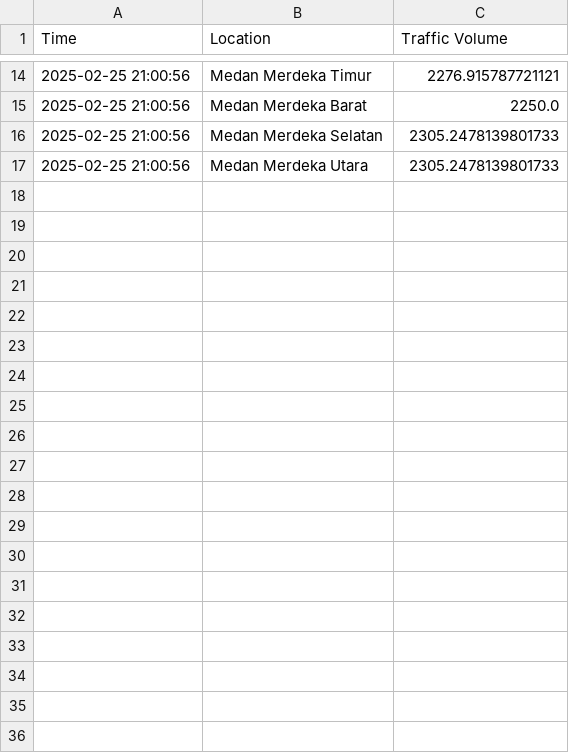
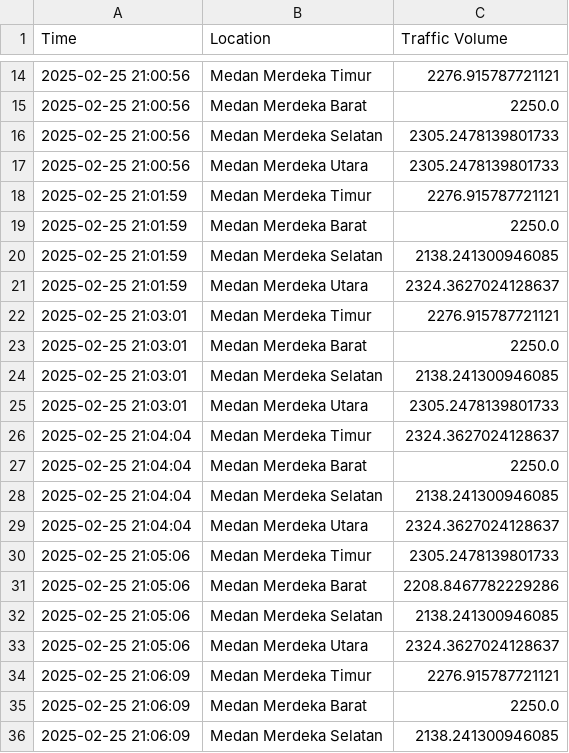
Before and after one commit to novrian6/monas_traffic_volume, a CSV file: monas_traffic_volume.csv, drawn as a sheet; only a part is shown, gaps mark what is left out; the diff covers the shown part only; the diff names each change by its address in the sheet, - before the commit and + after, or states it on an @@ line.

```diff
--- a/monas_traffic_volume.csv
+++ b/monas_traffic_volume.csv
+row 18: 2025-02-25 21:01:59 | Medan Merdeka Timur | 2276.915787721121
+row 19: 2025-02-25 21:01:59 | Medan Merdeka Barat | 2250.0
+row 20: 2025-02-25 21:01:59 | Medan Merdeka Selatan | 2138.241300946085
+row 21: 2025-02-25 21:01:59 | Medan Merdeka Utara | 2324.3627024128637
+row 22: 2025-02-25 21:03:01 | Medan Merdeka Timur | 2276.915787721121
+row 23: 2025-02-25 21:03:01 | Medan Merdeka Barat | 2250.0
+row 24: 2025-02-25 21:03:01 | Medan Merdeka Selatan | 2138.241300946085
+row 25: 2025-02-25 21:03:01 | Medan Merdeka Utara | 2305.2478139801733
+row 26: 2025-02-25 21:04:04 | Medan Merdeka Timur | 2324.3627024128637
+row 27: 2025-02-25 21:04:04 | Medan Merdeka Barat | 2250.0
+row 28: 2025-02-25 21:04:04 | Medan Merdeka Selatan | 2138.241300946085
+row 29: 2025-02-25 21:04:04 | Medan Merdeka Utara | 2324.3627024128637
+row 30: 2025-02-25 21:05:06 | Medan Merdeka Timur | 2305.2478139801733
+row 31: 2025-02-25 21:05:06 | Medan Merdeka Barat | 2208.8467782229286
+row 32: 2025-02-25 21:05:06 | Medan Merdeka Selatan | 2138.241300946085
+row 33: 2025-02-25 21:05:06 | Medan Merdeka Utara | 2324.3627024128637
+row 34: 2025-02-25 21:06:09 | Medan Merdeka Timur | 2276.915787721121
+row 35: 2025-02-25 21:06:09 | Medan Merdeka Barat | 2250.0
+row 36: 2025-02-25 21:06:09 | Medan Merdeka Selatan | 2138.241300946085
```
Also changed, not shown: 9 added rows elsewhere in this file, 1 other file.
